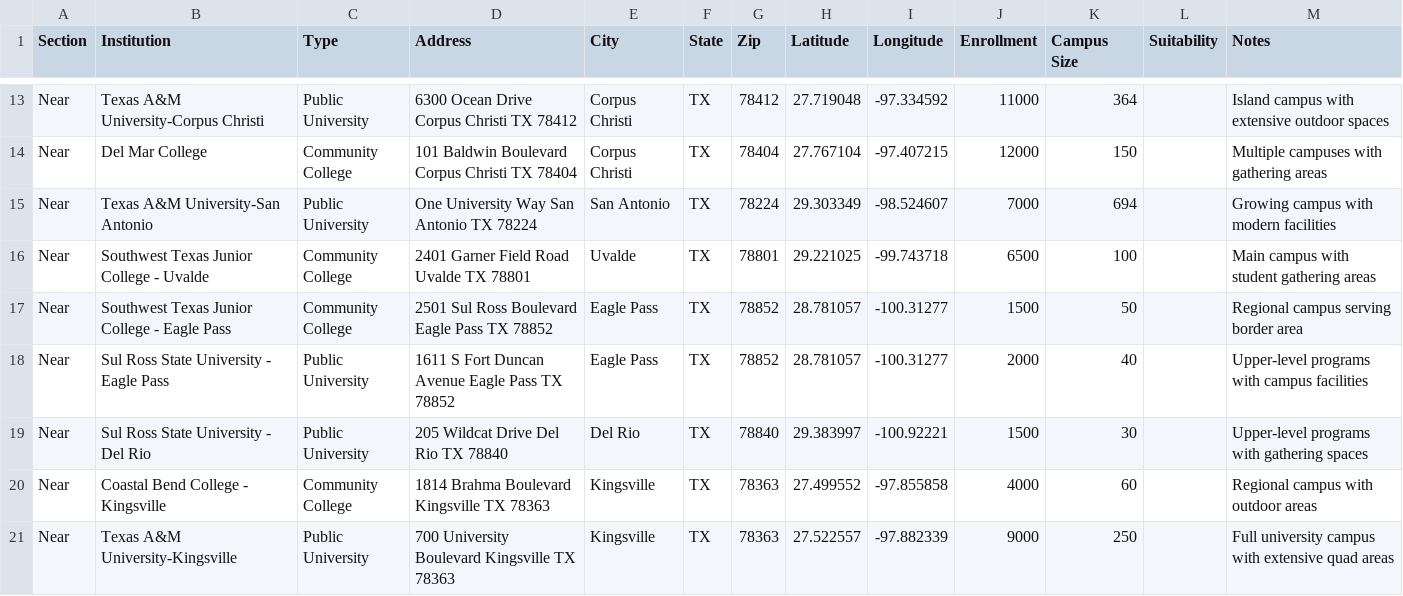
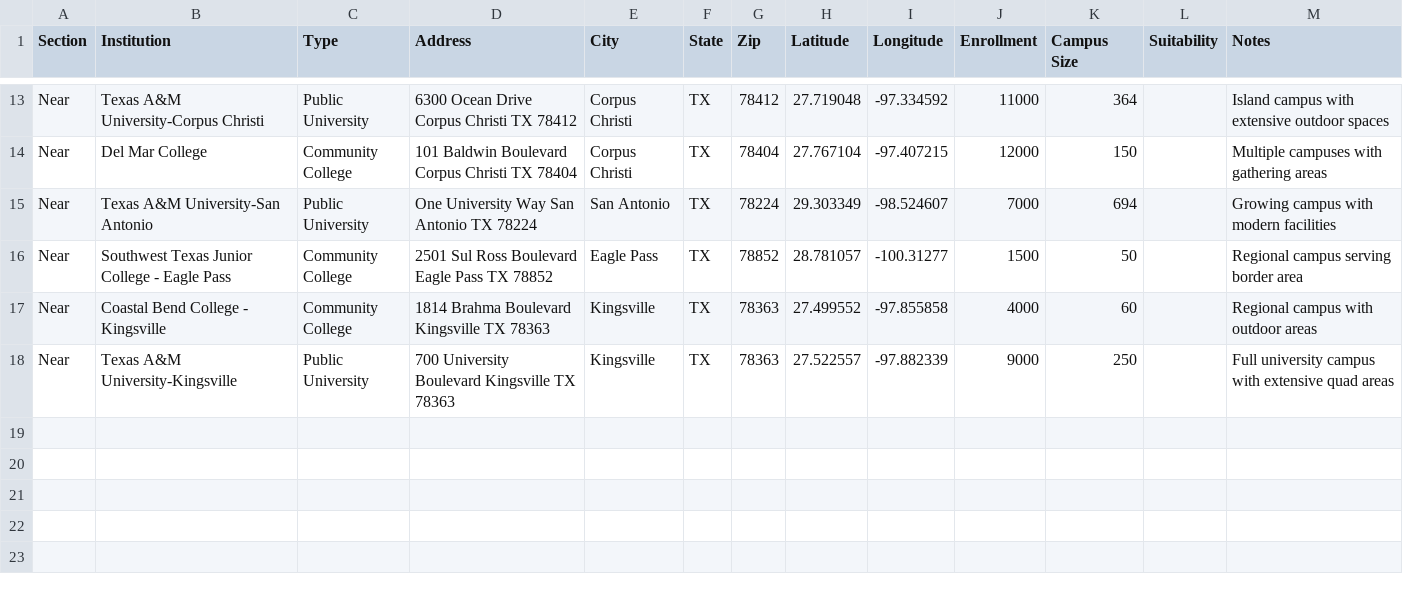
Before and after one commit to Field-Team-6/drive-scout, a CSV file: data/TX-28.csv, drawn as a sheet; only a part is shown, gaps mark what is left out.

Commit message:
Add files via upload

```diff
--- a/data/TX-28.csv
+++ b/data/TX-28.csv
@@ -15,6 +15,3 @@ Near,Del Mar College,Community College,101 Baldwin Boulevard Corpus Christi TX 7
 Near,Texas A&M University-San Antonio,Public University,One University Way San Antonio TX 78224,San Antonio,TX,78224,29.303349,-98.524607,7000,694,,Growing campus with modern facilities
-Near,Southwest Texas Junior College - Uvalde,Community College,2401 Garner Field Road Uvalde TX 78801,Uvalde,TX,78801,29.221025,-99.743718,6500,100,,Main campus with student gathering areas
 Near,Southwest Texas Junior College - Eagle Pass,Community College,2501 Sul Ross Boulevard Eagle Pass TX 78852,Eagle Pass,TX,78852,28.781057,-100.31277,1500,50,,Regional campus serving border area
-Near,Sul Ross State University - Eagle Pass,Public University,1611 S Fort Duncan Avenue Eagle Pass TX 78852,Eagle Pass,TX,78852,28.781057,-100.31277,2000,40,,Upper-level programs with campus facilities
-Near,Sul Ross State University - Del Rio,Public University,205 Wildcat Drive Del Rio TX 78840,Del Rio,TX,78840,29.383997,-100.92221,1500,30,,Upper-level programs with gathering spaces
 Near,Coastal Bend College - Kingsville,Community College,1814 Brahma Boulevard Kingsville TX 78363,Kingsville,TX,78363,27.499552,-97.855858,4000,60,,Regional campus with outdoor areas
```
